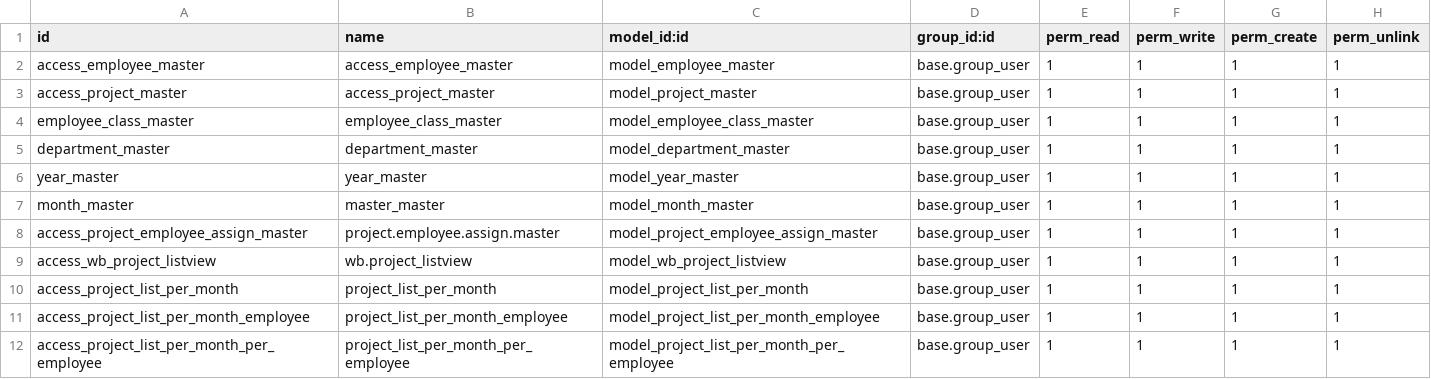
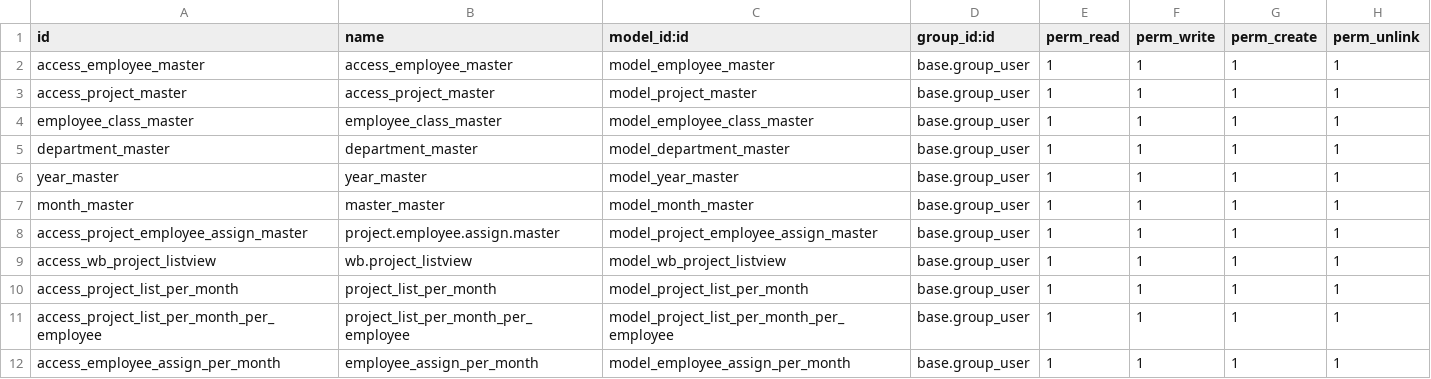
Before and after one commit to Anishasharma12/Project_Management_System, a CSV file: security/ir.model.access.csv, drawn as a sheet; removed rows and columns are numbered as before the commit, all else as after; the diff names each change by its address in the sheet, - before the commit and + after, or states it on an @@ line.

```diff
--- a/security/ir.model.access.csv
+++ b/security/ir.model.access.csv
-row 11: access_project_list_per_month_employee | project_list_per_month_employee | model_project_list_per_month_employee | base.group_user | 1 | 1 | 1 | 1
+row 12: access_employee_assign_per_month | employee_assign_per_month | model_employee_assign_per_month | base.group_user | 1 | 1 | 1 | 1
```
Also changed, not shown: 19 other files.
